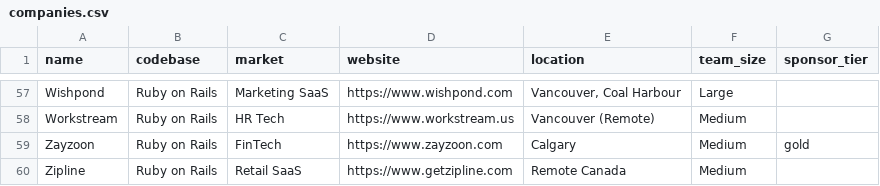
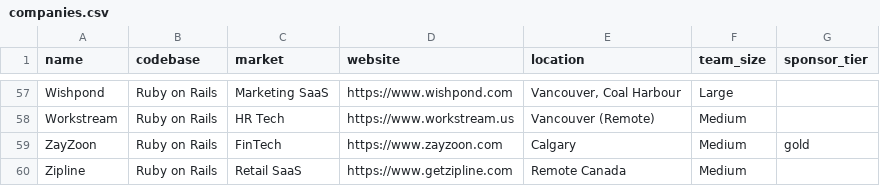
Before and after one commit to vanruby/vanruby.github.io, a CSV file: _data/companies.csv, drawn as a sheet; only a part is shown, gaps mark what is left out.

```diff
--- a/_data/companies.csv
+++ b/_data/companies.csv
@@ -58,3 +58,3 @@ Wishpond,Ruby on Rails,Marketing SaaS,https://www.wishpond.com,"Vancouver, Coal
 Workstream,Ruby on Rails,HR Tech,https://www.workstream.us,Vancouver (Remote),Medium,
-Zayzoon,Ruby on Rails,FinTech,https://www.zayzoon.com,Calgary,Medium,gold
+ZayZoon,Ruby on Rails,FinTech,https://www.zayzoon.com,Calgary,Medium,gold
 Zipline,Ruby on Rails,Retail SaaS,https://www.getzipline.com,Remote Canada,Medium,
```
Also changed, not shown: 1 other file.
